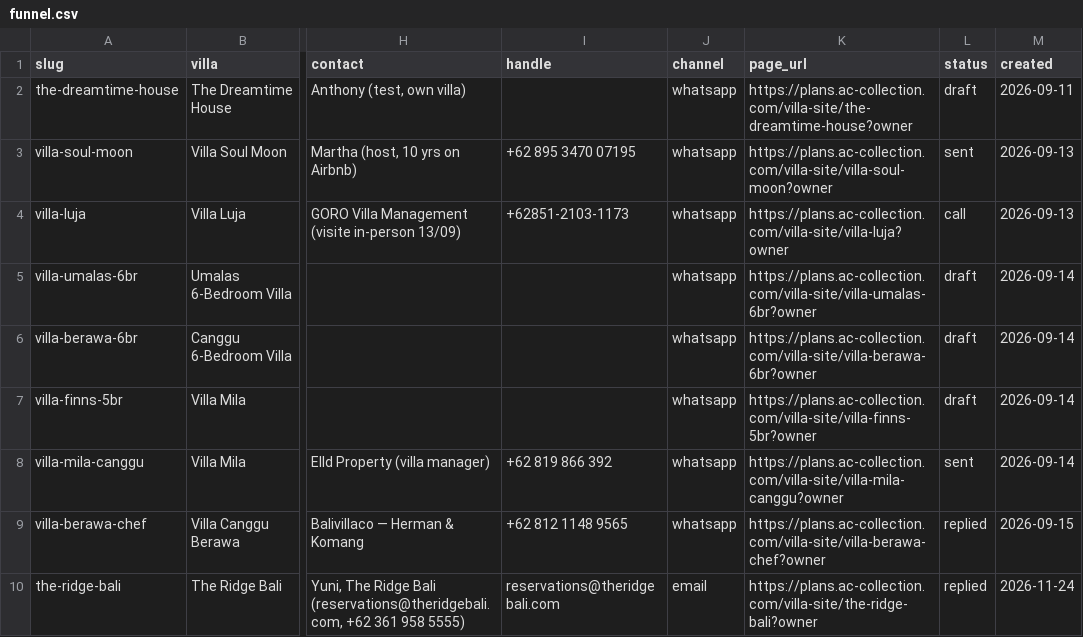
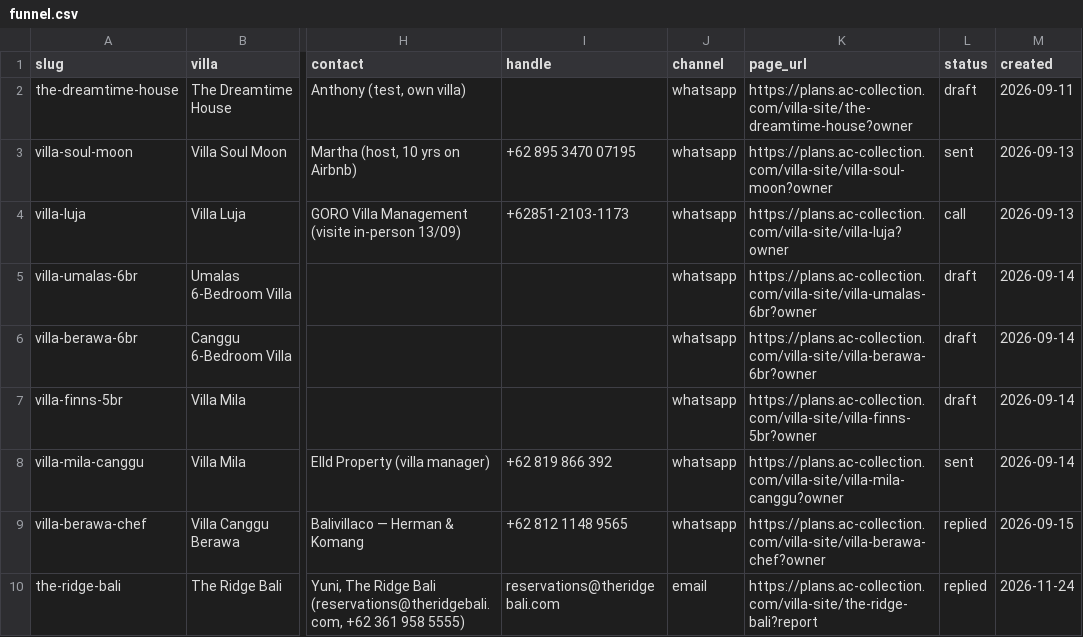
Before and after one commit to anthony13007/ac-partners-plans, a CSV file: villa-site/funnel.csv, drawn as a sheet; only a part is shown, gaps mark what is left out; the diff names each change by its address in the sheet, - before the commit and + after, or states it on an @@ line.

```diff
--- a/villa-site/funnel.csv
+++ b/villa-site/funnel.csv
-K10 (page_url): https://plans.ac-collection.com/villa-site/the-ridge-bali?owner
+K10 (page_url): https://plans.ac-collection.com/villa-site/the-ridge-bali?report
```
Also changed, not shown: 3 other files.
